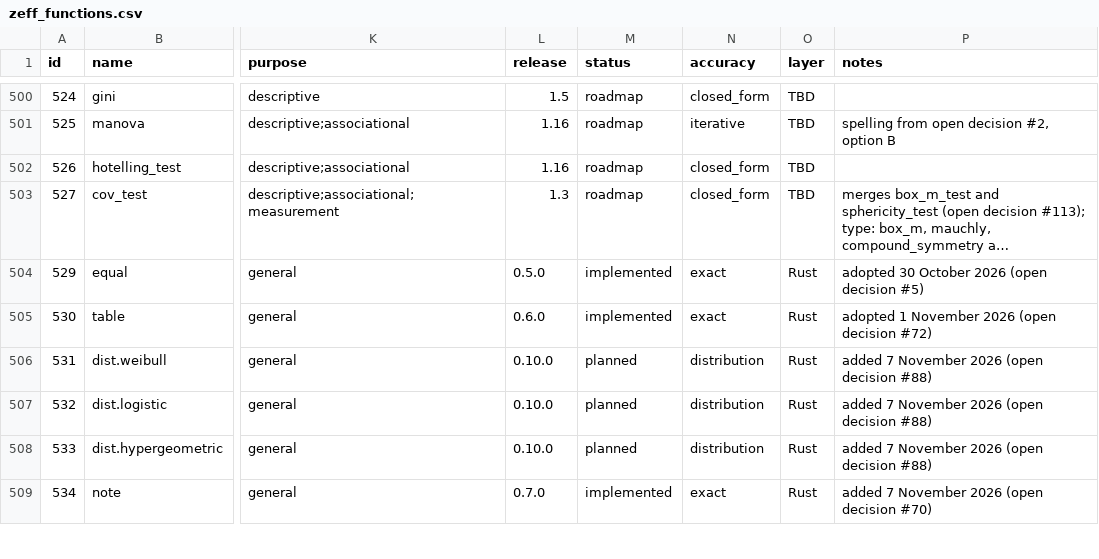
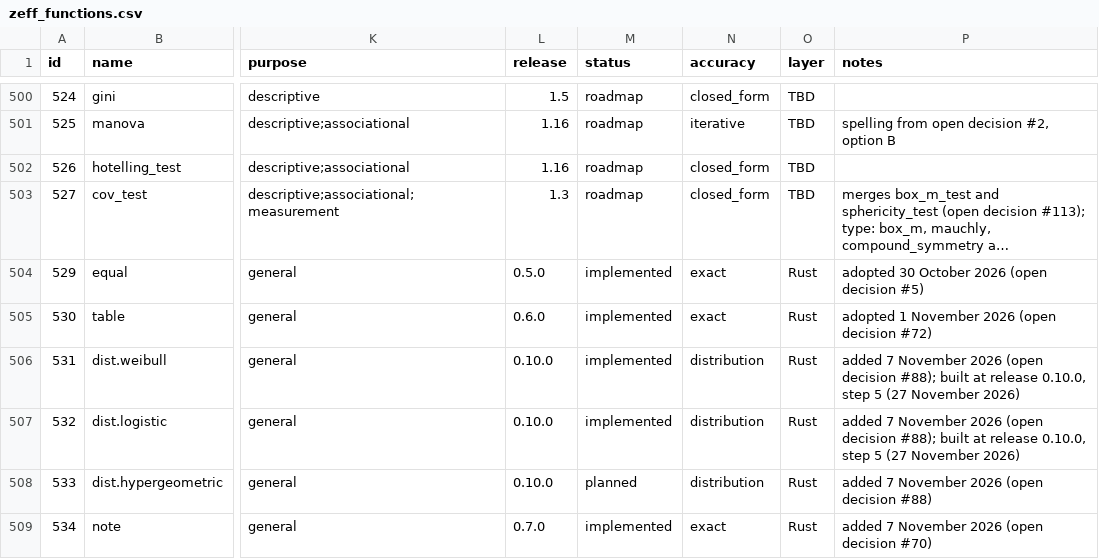
Before and after one commit to zoostat/zeff, a CSV file: docs/spec/zeff_functions.csv, drawn as a sheet; only a part is shown, gaps mark what is left out; long unchanged cells end in …; the diff names each change by its address in the sheet, - before the commit and + after, or states it on an @@ line.

Commit message:
Add dist.weibull and dist.logistic
Two families in dist, each with its density, both tails, quantile and draws, inside truncations and mixtures, and with its help page. Held to R within 1e-12 at 780 values, from everyday parameters to 1e7 and 1e12; where R errs (a NaN of dweibull far beyond the scale, the digits qlogis loses near one half, the nought of plogis far below the centre) the value is the one worked out directly, and the pages say so. A conformance series of their own leaves every published digest as it was; the completion files and corpora gain the two names (release 0.10.0, step 5; catalogue rows 531 and 532).

```diff
--- a/docs/spec/zeff_functions.csv
+++ b/docs/spec/zeff_functions.csv
-M506:M507 (status): planned
+M506:M507 (status): implemented
-P506:P507 (notes): …(open decision #88)
+P506:P507 (notes): …(open decision #88); built at release 0.10.0, step 5 (27 November 2026)
```
Also changed, not shown: 27 other files.
